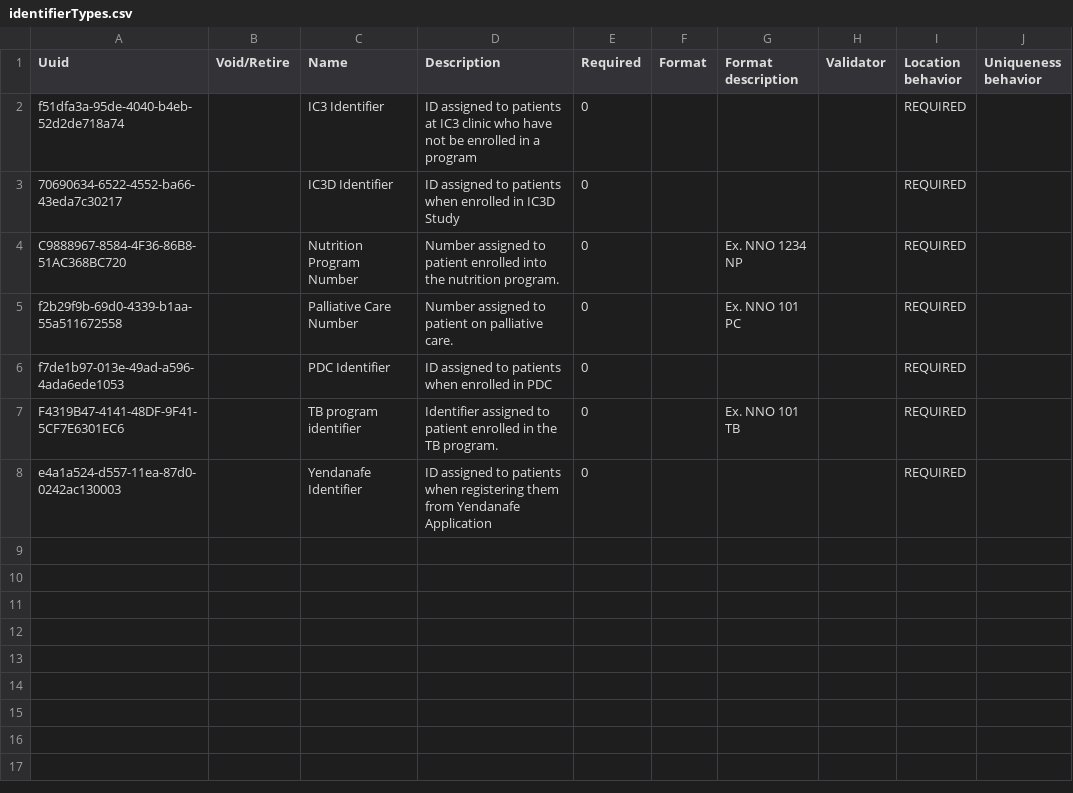
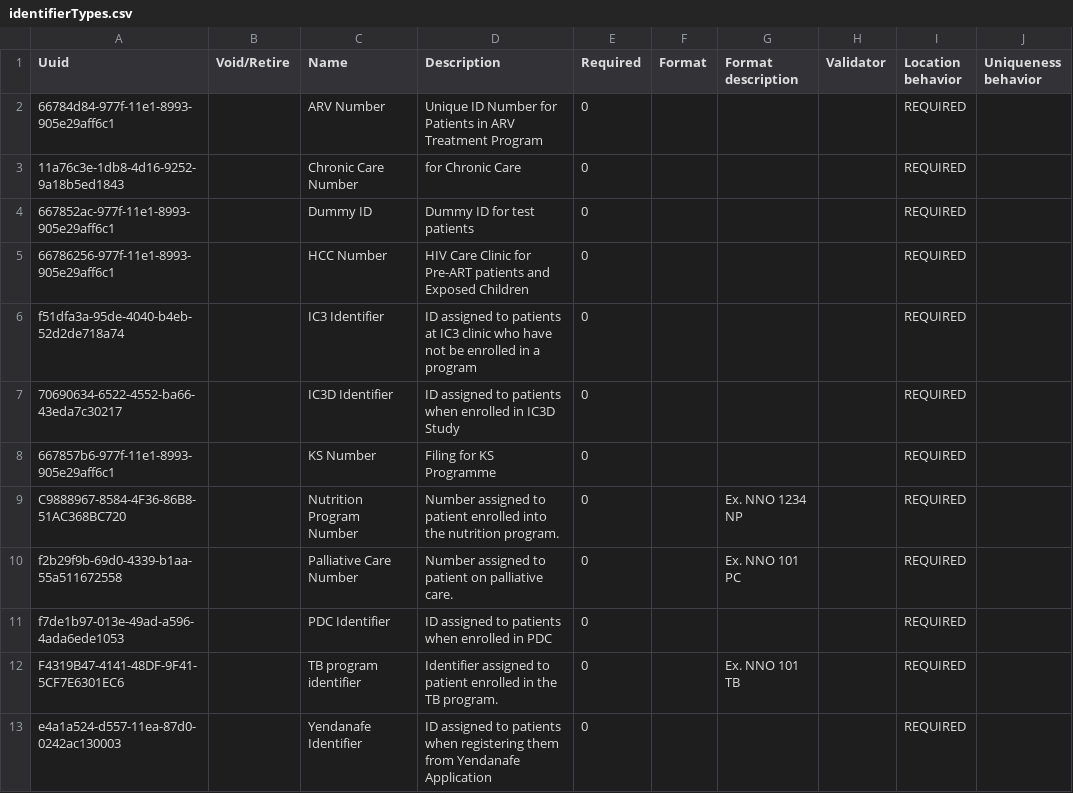
Before and after one commit to PIH/openmrs-module-pihmalawi, a CSV file: configuration/configuration/patientidentifiertypes/identifierTypes.csv, drawn as a sheet.

```diff
--- a/configuration/configuration/patientidentifiertypes/identifierTypes.csv
+++ b/configuration/configuration/patientidentifiertypes/identifierTypes.csv
@@ -1,4 +1,9 @@
 Uuid,Void/Retire,Name,Description,Required,Format,Format description,Validator,Location behavior,Uniqueness behavior
+66784d84-977f-11e1-8993-905e29aff6c1,,ARV Number,Unique ID Number for Patients in ARV Treatment Program,0,,,,REQUIRED,
+11a76c3e-1db8-4d16-9252-9a18b5ed1843,,Chronic Care Number,for Chronic Care,0,,,,REQUIRED,
+667852ac-977f-11e1-8993-905e29aff6c1,,Dummy ID,Dummy ID for test patients,0,,,,REQUIRED,
+66786256-977f-11e1-8993-905e29aff6c1,,HCC Number,HIV Care Clinic for Pre-ART patients and Exposed Children,0,,,,REQUIRED,
 f51dfa3a-95de-4040-b4eb-52d2de718a74,,IC3 Identifier,ID assigned to patients at IC3 clinic who have not be enrolled in a program,0,,,,REQUIRED,
 70690634-6522-4552-ba66-43eda7c30217,,IC3D Identifier,ID assigned to patients when enrolled in IC3D Study,0,,,,REQUIRED,
+667857b6-977f-11e1-8993-905e29aff6c1,,KS Number,Filing for KS Programme,0,,,,REQUIRED,
 C9888967-8584-4F36-86B8-51AC368BC720,,Nutrition Program Number,Number assigned to patient enrolled into the nutrition program.,0,,Ex. NNO 1234 NP,,REQUIRED,
```
Also changed, not shown: configuration/configuration/encountertypes/encounterTypes.csv, configuration/configuration/personattributetypes/personAttributeTypes.csv, 4 other files.
